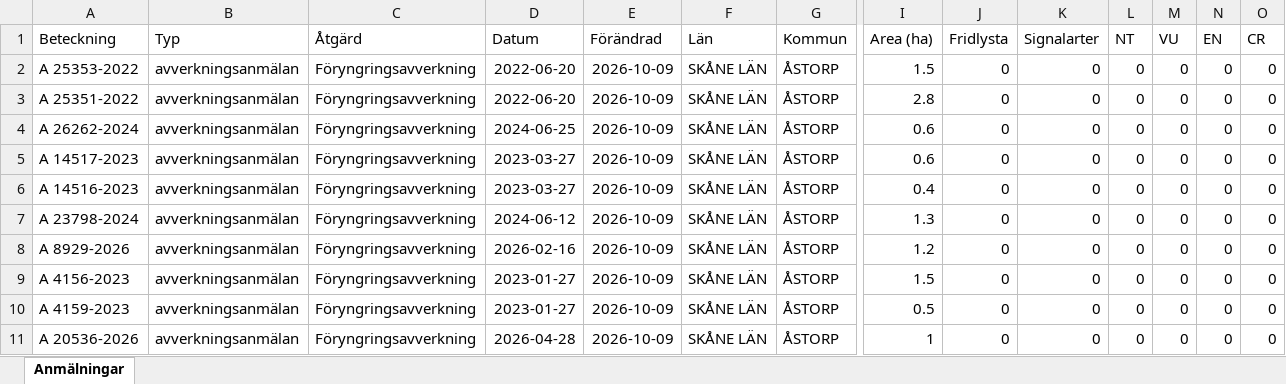
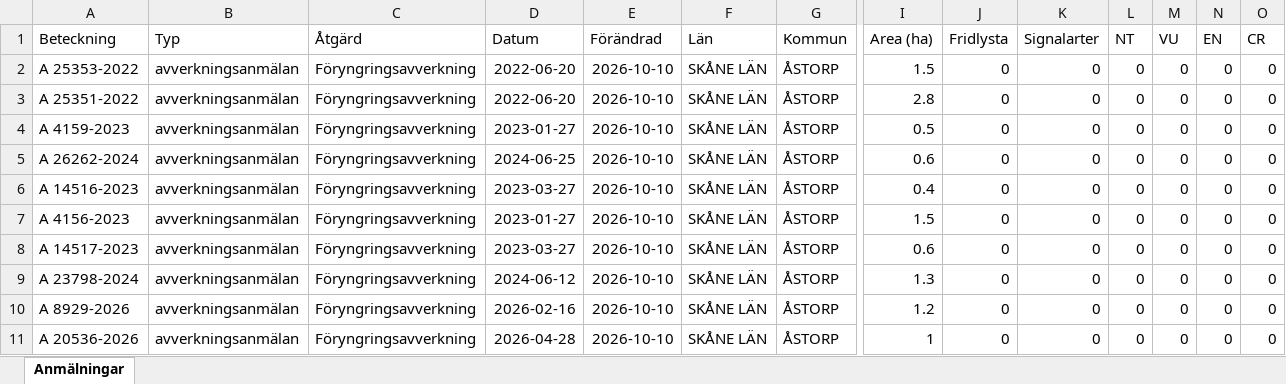
Before and after one commit to klasma/Logging_1277, an Excel workbook: Översikt ÅSTORP.xlsx, sheet Anmälningar, drawn as a sheet; only a part is shown, gaps mark what is left out; values as stored, in another font and other column widths than the file's, no borders; removed rows and columns are numbered as before the commit, all else as after; rows hold the shown columns only; the diff names each change by its address in the sheet, - before the commit and + after, or states it on an @@ line.

```diff
--- a/Översikt ÅSTORP.xlsx (sheet Anmälningar)
+++ b/Översikt ÅSTORP.xlsx (sheet Anmälningar)
-E2:E3 (Förändrad): 2026-10-09
+E2:E3 (Förändrad): 2026-10-10
+row 4: A 4159-2023 | avverkningsanmälan | Föryngringsavverkning | 2023-01-27 | 2026-10-10 | SKÅNE LÄN | ÅSTORP | 0.5 | 0 | 0 | 0 | 0 | 0 | 0
-E5 (Förändrad): 2026-10-09
+E5 (Förändrad): 2026-10-10
-row 5: A 14517-2023 | avverkningsanmälan | Föryngringsavverkning | 2023-03-27 | 2026-10-09 | SKÅNE LÄN | ÅSTORP | 0.6 | 0 | 0 | 0 | 0 | 0 | 0
-E6 (Förändrad): 2026-10-09
+E6 (Förändrad): 2026-10-10
+row 7: A 4156-2023 | avverkningsanmälan | Föryngringsavverkning | 2023-01-27 | 2026-10-10 | SKÅNE LÄN | ÅSTORP | 1.5 | 0 | 0 | 0 | 0 | 0 | 0
+row 8: A 14517-2023 | avverkningsanmälan | Föryngringsavverkning | 2023-03-27 | 2026-10-10 | SKÅNE LÄN | ÅSTORP | 0.6 | 0 | 0 | 0 | 0 | 0 | 0
-E9:E10 (Förändrad): 2026-10-09
+E9:E10 (Förändrad): 2026-10-10
-row 9: A 4156-2023 | avverkningsanmälan | Föryngringsavverkning | 2023-01-27 | 2026-10-09 | SKÅNE LÄN | ÅSTORP | 1.5 | 0 | 0 | 0 | 0 | 0 | 0
-row 10: A 4159-2023 | avverkningsanmälan | Föryngringsavverkning | 2023-01-27 | 2026-10-09 | SKÅNE LÄN | ÅSTORP | 0.5 | 0 | 0 | 0 | 0 | 0 | 0
-E11 (Förändrad): 2026-10-09
+E11 (Förändrad): 2026-10-10
```
Also changed, not shown: 1 other file.
